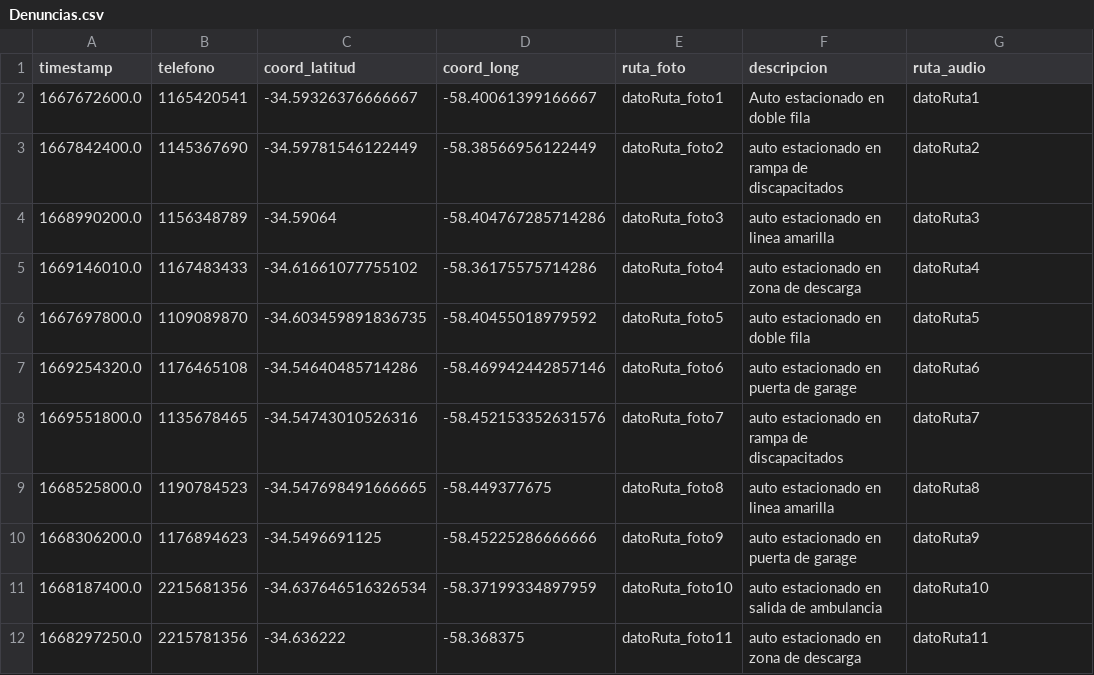
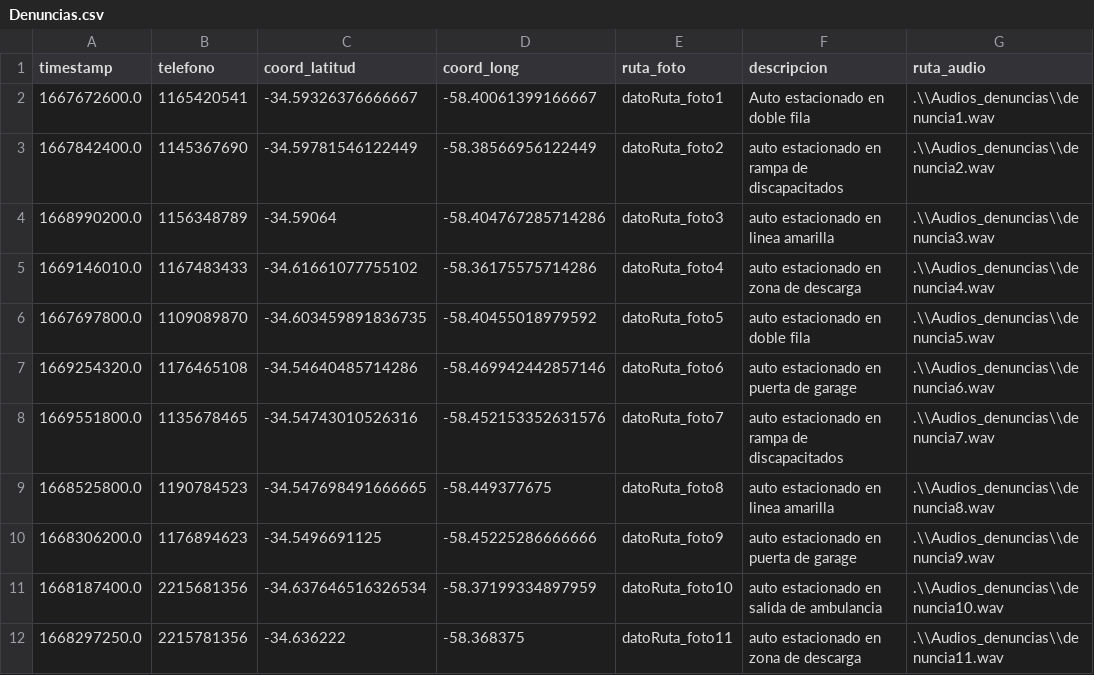
Before and after one commit to millanmj/Tp2Algoritmos1, a CSV file: Denuncias.csv, drawn as a sheet.

Commit message:
Update Denuncias.csv
Rutas de audio.

```diff
--- a/Denuncias.csv
+++ b/Denuncias.csv
@@ -1,12 +1,12 @@
 timestamp, telefono, coord_latitud, coord_long, ruta_foto,descripcion,ruta_audio
-1667672600.0,1165420541,-34.59326376666667,-58.40061399166667,datoRuta_foto1,Auto estacionado en doble fila,datoRuta1
-1667842400.0,1145367690,-34.59781546122449,-58.38566956122449,datoRuta_foto2,auto estacionado en rampa de discapacitados,datoRuta2
-1668990200.0,1156348789,-34.59064,-58.404767285714286,datoRuta_foto3,auto estacionado en linea amarilla,datoRuta3
-1669146010.0,1167483433,-34.61661077755102,-58.36175575714286,datoRuta_foto4,auto estacionado en zona de descarga,datoRuta4
-1667697800.0,1109089870,-34.603459891836735,-58.40455018979592,datoRuta_foto5,auto estacionado en doble fila,datoRuta5
-1669254320.0,1176465108,-34.54640485714286,-58.469942442857146,datoRuta_foto6,auto estacionado en puerta de garage,datoRuta6
-1669551800.0,1135678465,-34.54743010526316,-58.452153352631576, datoRuta_foto7,auto estacionado en rampa de discapacitados,datoRuta7
-1668525800.0,1190784523,-34.547698491666665,-58.449377675,datoRuta_foto8,auto estacionado en linea amarilla,datoRuta8
-1668306200.0,1176894623,-34.5496691125, -58.45225286666666,datoRuta_foto9,auto estacionado en puerta de garage,datoRuta9
-1668187400.0,2215681356,-34.637646516326534,-58.37199334897959,datoRuta_foto10,auto estacionado en salida de ambulancia,datoRuta10
-1668297250.0,2215781356,-34.636222,-58.368375,datoRuta_foto11,auto estacionado en zona de descarga,datoRuta11
+1667672600.0,1165420541,-34.59326376666667,-58.40061399166667,datoRuta_foto1,Auto estacionado en doble fila, .\\Audios_denuncias\\denuncia1.wav
+1667842400.0,1145367690,-34.59781546122449,-58.38566956122449,datoRuta_foto2,auto estacionado en rampa de discapacitados,.\\Audios_denuncias\\denuncia2.wav
+1668990200.0,1156348789,-34.59064,-58.404767285714286,datoRuta_foto3,auto estacionado en linea amarilla,.\\Audios_denuncias\\denuncia3.wav
+1669146010.0,1167483433,-34.61661077755102,-58.36175575714286,datoRuta_foto4,auto estacionado en zona de descarga,.\\Audios_denuncias\\denuncia4.wav
+1667697800.0,1109089870,-34.603459891836735,-58.40455018979592,datoRuta_foto5,auto estacionado en doble fila,.\\Audios_denuncias\\denuncia5.wav
+1669254320.0,1176465108,-34.54640485714286,-58.469942442857146,datoRuta_foto6,auto estacionado en puerta de garage,.\\Audios_denuncias\\denuncia6.wav
+1669551800.0,1135678465,-34.54743010526316,-58.452153352631576, datoRuta_foto7,auto estacionado en rampa de discapacitados,.\\Audios_denuncias\\denuncia7.wav
+1668525800.0,1190784523,-34.547698491666665,-58.449377675,datoRuta_foto8,auto estacionado en linea amarilla,.\\Audios_denuncias\\denuncia8.wav
+1668306200.0,1176894623,-34.5496691125, -58.45225286666666,datoRuta_foto9,auto estacionado en puerta de garage,.\\Audios_denuncias\\denuncia9.wav
+1668187400.0,2215681356,-34.637646516326534,-58.37199334897959,datoRuta_foto10,auto estacionado en salida de ambulancia,.\\Audios_denuncias\\denuncia10.wav
+1668297250.0,2215781356,-34.636222,-58.368375,datoRuta_foto11,auto estacionado en zona de descarga,.\\Audios_denuncias\\denuncia11.wav
```
